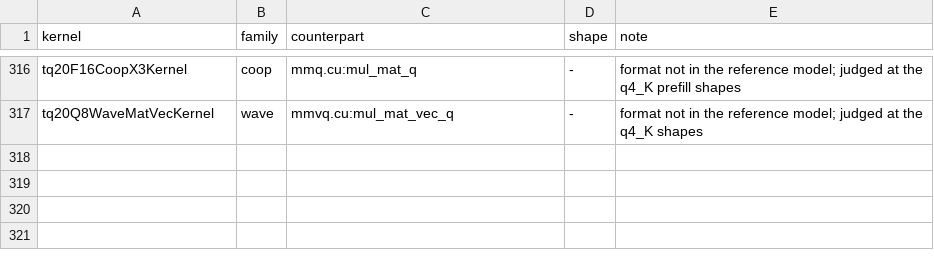
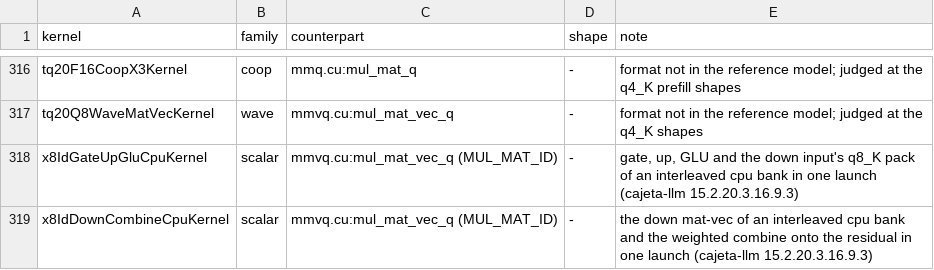
Before and after one commit to jklappenbach/cajeta-llm, a TSV file: census/oracle-map.tsv, drawn as a sheet; only a part is shown, gaps mark what is left out; the diff names each change by its address in the sheet, - before the commit and + after, or states it on an @@ line.

```diff
--- a/census/oracle-map.tsv
+++ b/census/oracle-map.tsv
+row 318: x8IdGateUpGluCpuKernel | scalar | mmvq.cu:mul_mat_vec_q (MUL_MAT_ID) | - | gate, up, GLU and the down input's q8_K pack of an interleaved cpu bank in one launch (cajeta-llm 15.2.20.3.16.9.3)
+row 319: x8IdDownCombineCpuKernel | scalar | mmvq.cu:mul_mat_vec_q (MUL_MAT_ID) | - | the down mat-vec of an interleaved cpu bank and the weighted combine onto the residual in one launch (cajeta-llm 15.2.20.3.16.9.3)
```
Also changed, not shown: 5 other files.
